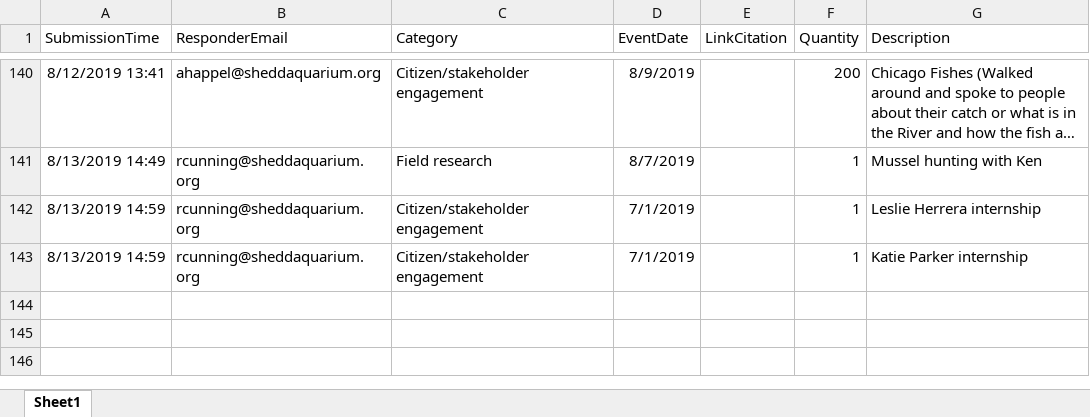
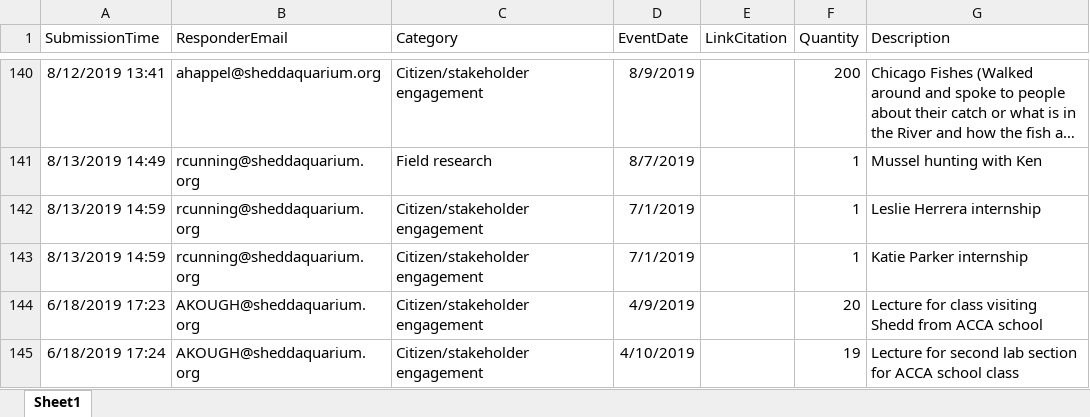
Before and after one commit to jrcunning/HC_metrics, an Excel workbook: data/Research_Metrics.xlsx, sheet Sheet1, drawn as a sheet; only a part is shown, gaps mark what is left out; long unchanged cells end in …; values as stored, in another font and other column widths than the file's, no borders; table styles not drawn; the diff names each change by its address in the sheet, - before the commit and + after, or states it on an @@ line.

```diff
--- a/data/Research_Metrics.xlsx (sheet Sheet1)
+++ b/data/Research_Metrics.xlsx (sheet Sheet1)
+row 144: 6/18/2019 17:23 | AKOUGH@sheddaquarium.org | Citizen/stakeholder engagement | 4/9/2019 |  | 20 | Lecture for class visiting Shedd from ACCA school
+row 145: 6/18/2019 17:24 | AKOUGH@sheddaquarium.org | Citizen/stakeholder engagement | 4/10/2019 |  | 19 | Lecture for second lab section for ACCA school class
```
Also changed, not shown: 4 other files.
